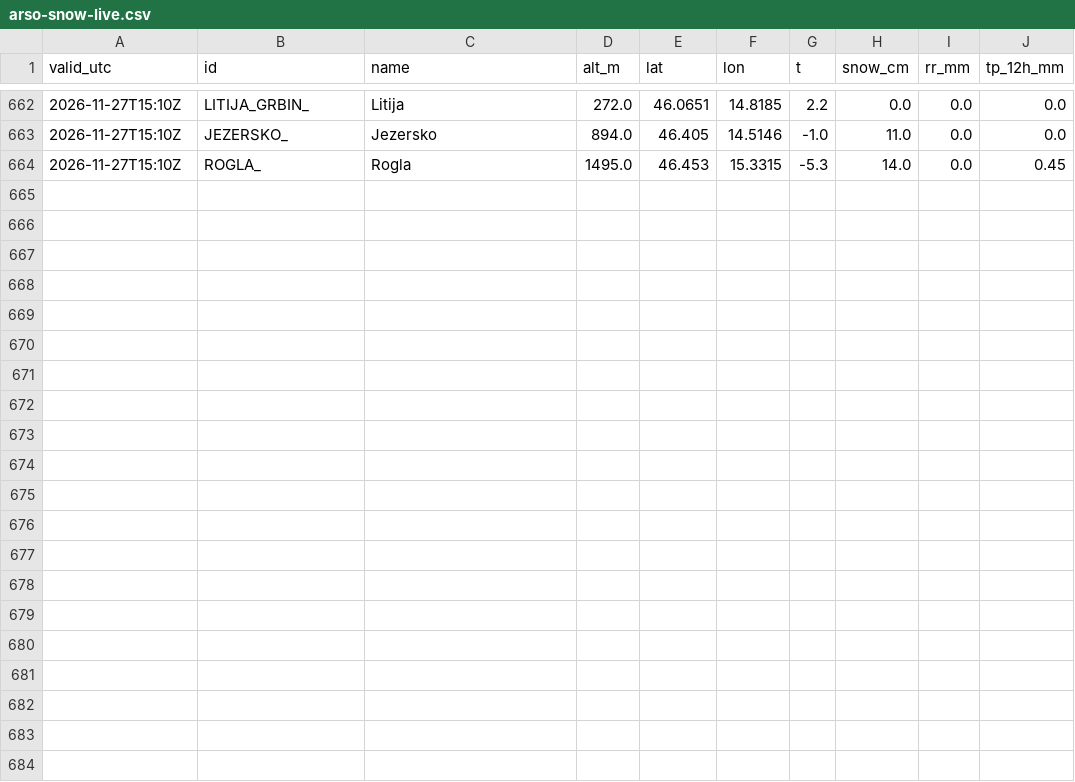
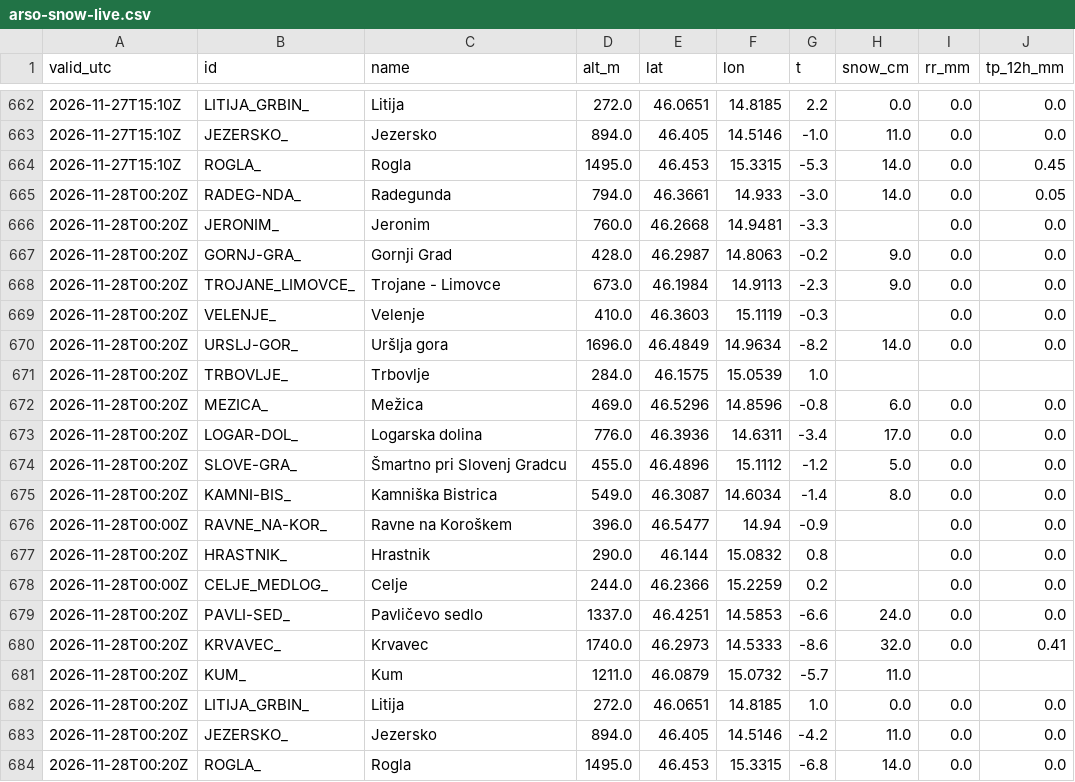
Before and after one commit to ibanezar/weather-station, a CSV file: data/arso-snow-live.csv, drawn as a sheet; only a part is shown, gaps mark what is left out.

Commit message:
data: ARSO sneg v živo 2026-11-28T00:36Z [skip ci]

```diff
--- a/data/arso-snow-live.csv
+++ b/data/arso-snow-live.csv
@@ -664 +664,21 @@ valid_utc,id,name,alt_m,lat,lon,t,snow_cm,rr_mm,tp_12h_mm
 2026-11-27T15:10Z,ROGLA_,Rogla,1495.0,46.453,15.3315,-5.3,14.0,0.0,0.45
+2026-11-28T00:20Z,RADEG-NDA_,Radegunda,794.0,46.3661,14.933,-3.0,14.0,0.0,0.05
+2026-11-28T00:20Z,JERONIM_,Jeronim,760.0,46.2668,14.9481,-3.3,,0.0,0.0
+2026-11-28T00:20Z,GORNJ-GRA_,Gornji Grad,428.0,46.2987,14.8063,-0.2,9.0,0.0,0.0
+2026-11-28T00:20Z,TROJANE_LIMOVCE_,Trojane - Limovce,673.0,46.1984,14.9113,-2.3,9.0,0.0,0.0
+2026-11-28T00:20Z,VELENJE_,Velenje,410.0,46.3603,15.1119,-0.3,,0.0,0.0
+2026-11-28T00:20Z,URSLJ-GOR_,Uršlja gora,1696.0,46.4849,14.9634,-8.2,14.0,0.0,0.0
+2026-11-28T00:20Z,TRBOVLJE_,Trbovlje,284.0,46.1575,15.0539,1.0,,,
+2026-11-28T00:20Z,MEZICA_,Mežica,469.0,46.5296,14.8596,-0.8,6.0,0.0,0.0
+2026-11-28T00:20Z,LOGAR-DOL_,Logarska dolina,776.0,46.3936,14.6311,-3.4,17.0,0.0,0.0
+2026-11-28T00:20Z,SLOVE-GRA_,Šmartno pri Slovenj Gradcu,455.0,46.4896,15.1112,-1.2,5.0,0.0,0.0
+2026-11-28T00:20Z,KAMNI-BIS_,Kamniška Bistrica,549.0,46.3087,14.6034,-1.4,8.0,0.0,0.0
+2026-11-28T00:00Z,RAVNE_NA-KOR_,Ravne na Koroškem,396.0,46.5477,14.94,-0.9,,0.0,0.0
+2026-11-28T00:20Z,HRASTNIK_,Hrastnik,290.0,46.144,15.0832,0.8,,0.0,0.0
+2026-11-28T00:00Z,CELJE_MEDLOG_,Celje,244.0,46.2366,15.2259,0.2,,0.0,0.0
+2026-11-28T00:20Z,PAVLI-SED_,Pavličevo sedlo,1337.0,46.4251,14.5853,-6.6,24.0,0.0,0.0
+2026-11-28T00:20Z,KRVAVEC_,Krvavec,1740.0,46.2973,14.5333,-8.6,32.0,0.0,0.41
+2026-11-28T00:20Z,KUM_,Kum,1211.0,46.0879,15.0732,-5.7,11.0,,
+2026-11-28T00:20Z,LITIJA_GRBIN_,Litija,272.0,46.0651,14.8185,1.0,0.0,0.0,0.0
+2026-11-28T00:20Z,JEZERSKO_,Jezersko,894.0,46.405,14.5146,-4.2,11.0,0.0,0.0
+2026-11-28T00:20Z,ROGLA_,Rogla,1495.0,46.453,15.3315,-6.8,14.0,0.0,0.0
```
